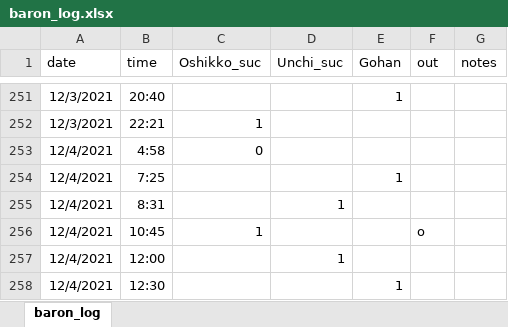
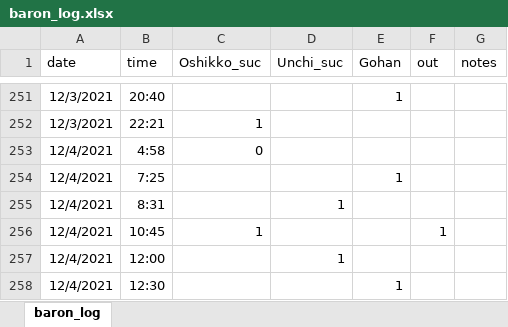
Before and after one commit to Seito-N/Baron-log, an Excel workbook: baron_log.xlsx, sheet baron_log, drawn as a sheet; only a part is shown, gaps mark what is left out; values as stored, in another font and other column widths than the file's, no borders; the diff covers the shown part only; the diff names each change by its address in the sheet, - before the commit and + after, or states it on an @@ line.

```diff
--- a/baron_log.xlsx (sheet baron_log)
+++ b/baron_log.xlsx (sheet baron_log)
-F256 (out): o
+F256 (out): 1
```
Also changed, not shown: 90 added rows and 7 edited cells elsewhere in this sheet, 1 other file.
